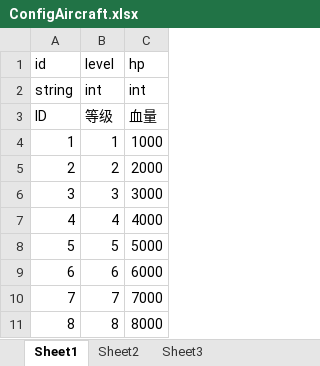
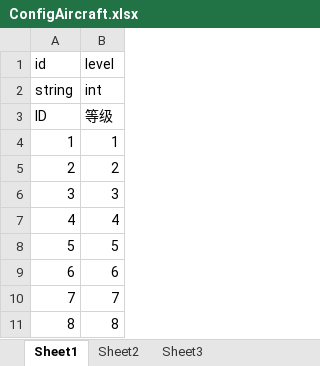
Before and after one commit to psygames/DestroyViruses, an Excel workbook: DestroyViruses/Assets/Config/ConfigAircraft.xlsx, sheet Sheet1, drawn as a sheet; only a part is shown; values as stored, in another font and other column widths than the file's, no borders; the diff names each change by its address in the sheet, - before the commit and + after, or states it on an @@ line.

```diff
--- a/DestroyViruses/Assets/Config/ConfigAircraft.xlsx (sheet Sheet1)
+++ b/DestroyViruses/Assets/Config/ConfigAircraft.xlsx (sheet Sheet1)
-column C (hp), rows 2-11: int | 血量 | 1000 | 2000 | 3000 | 4000 | 5000 | 6000 | 7000 | 8000
```
Also changed, not shown: DestroyViruses/Assets/Config/ConfigGameLevel.xlsx, DestroyViruses/Assets/Config/ConfigVirus.xlsx, 9 other files.
